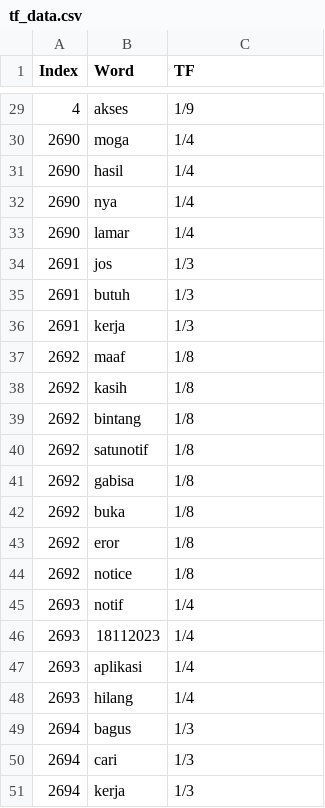
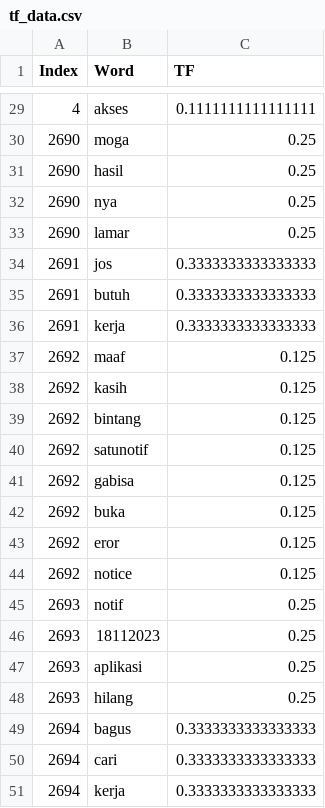
Before and after one commit to wroeiut1iauiouteaoiutoiauat874323/project-four, a CSV file: sample_data/tf_data.csv, drawn as a sheet; only a part is shown, gaps mark what is left out; the diff covers the shown part only.

```diff
--- a/sample_data/tf_data.csv
+++ b/sample_data/tf_data.csv
@@ -29,23 +29,23 @@ Index,Word,TF
-4,akses,1/9
-2690,moga,1/4
-2690,hasil,1/4
-2690,nya,1/4
-2690,lamar,1/4
-2691,jos,1/3
-2691,butuh,1/3
-2691,kerja,1/3
-2692,maaf,1/8
-2692,kasih,1/8
-2692,bintang,1/8
-2692,satunotif,1/8
-2692,gabisa,1/8
-2692,buka,1/8
-2692,eror,1/8
-2692,notice,1/8
-2693,notif,1/4
-2693,18112023,1/4
-2693,aplikasi,1/4
-2693,hilang,1/4
-2694,bagus,1/3
-2694,cari,1/3
-2694,kerja,1/3
+4,akses,0.1111111111111111
+2690,moga,0.25
+2690,hasil,0.25
+2690,nya,0.25
+2690,lamar,0.25
+2691,jos,0.3333333333333333
+2691,butuh,0.3333333333333333
+2691,kerja,0.3333333333333333
+2692,maaf,0.125
+2692,kasih,0.125
+2692,bintang,0.125
+2692,satunotif,0.125
+2692,gabisa,0.125
+2692,buka,0.125
+2692,eror,0.125
+2692,notice,0.125
+2693,notif,0.25
+2693,18112023,0.25
+2693,aplikasi,0.25
+2693,hilang,0.25
+2694,bagus,0.3333333333333333
+2694,cari,0.3333333333333333
+2694,kerja,0.3333333333333333
```
Also changed, not shown: 27 edited cells elsewhere in this file, sample_data/idf_data.csv, sample_data/the_data_NB_average.csv, 5 other files.
